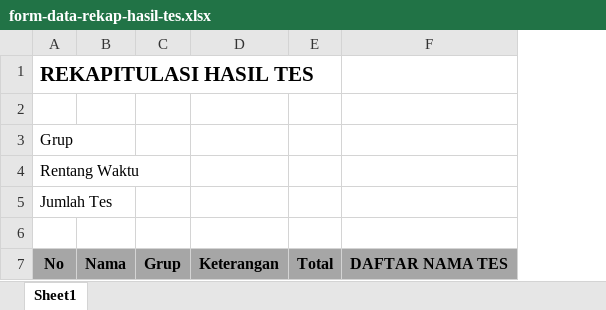
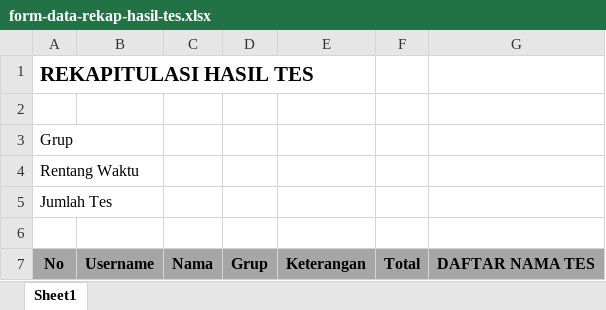
Before and after one commit to pt-sas/tesonline, an Excel workbook: public/form/form-data-rekap-hasil-tes.xlsx, sheet Sheet1, drawn as a sheet; values as stored, in another font and other column widths than the file's, no borders; conditional formats not drawn; the diff names each change by its address in the sheet, - before the commit and + after, or states it on an @@ line.

Commit message:
Add field Username Export Rekap Hasil Tes

```diff
--- a/public/form/form-data-rekap-hasil-tes.xlsx (sheet Sheet1)
+++ b/public/form/form-data-rekap-hasil-tes.xlsx (sheet Sheet1)
+column B, row 7: Username
```
Also changed, not shown: 1 other file.
